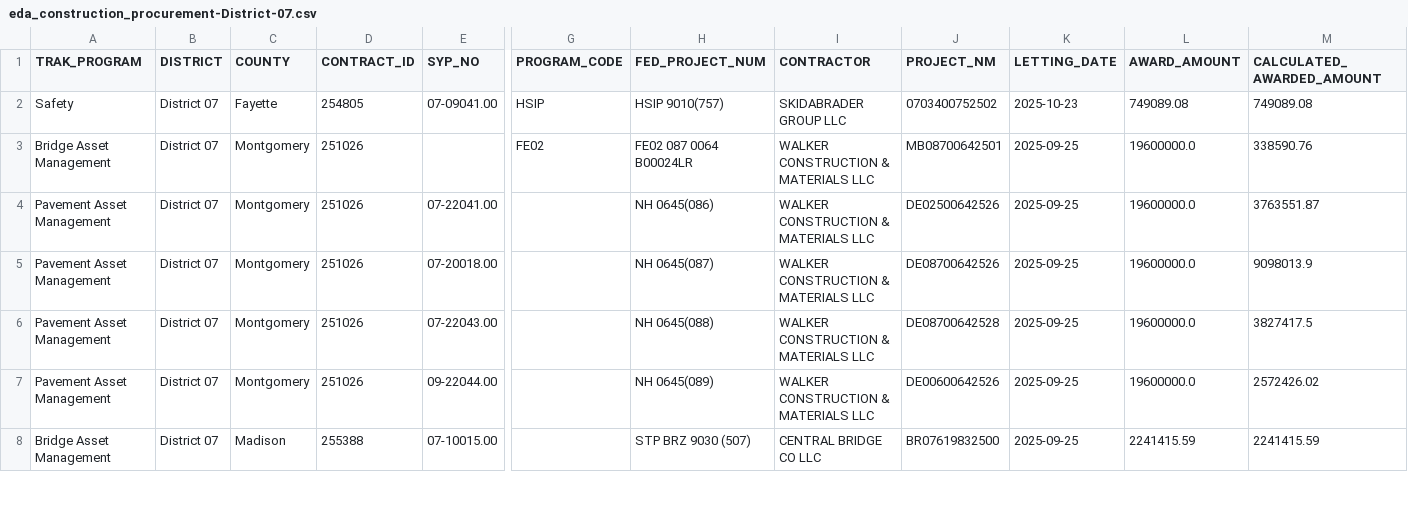
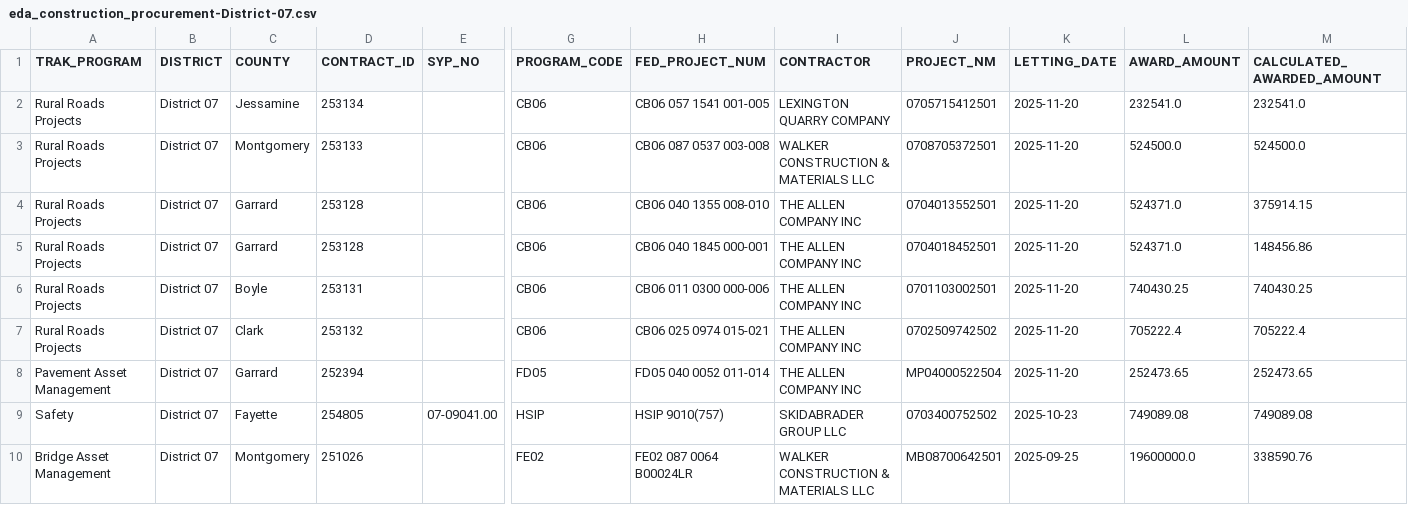
Before and after one commit to chrislambert-ky/analysis-eda-tool, a CSV file: data/report/eda_construction_procurement/eda_construction_procurement-District-07.csv, drawn as a sheet; only a part is shown, gaps mark what is left out; the shorter side is filled out with more unchanged rows; rows hold the shown columns only; the diff names each change by its address in the sheet, - before the commit and + after, or states it on an @@ line.

```diff
--- a/data/report/eda_construction_procurement/eda_construction_procurement-District-07.csv
+++ b/data/report/eda_construction_procurement/eda_construction_procurement-District-07.csv
+row 2: Rural Roads Projects | District 07 | Jessamine | 253134 |  | CB06 | CB06 057 1541 001-005 | LEXINGTON QUARRY COMPANY | 0705715412501 | 2025-11-20 | 232541.0 | 232541.0
+row 3: Rural Roads Projects | District 07 | Montgomery | 253133 |  | CB06 | CB06 087 0537 003-008 | WALKER CONSTRUCTION & MATERIALS LLC | 0708705372501 | 2025-11-20 | 524500.0 | 524500.0
+row 4: Rural Roads Projects | District 07 | Garrard | 253128 |  | CB06 | CB06 040 1355 008-010 | THE ALLEN COMPANY INC | 0704013552501 | 2025-11-20 | 524371.0 | 375914.15
+row 5: Rural Roads Projects | District 07 | Garrard | 253128 |  | CB06 | CB06 040 1845 000-001 | THE ALLEN COMPANY INC | 0704018452501 | 2025-11-20 | 524371.0 | 148456.86
+row 6: Rural Roads Projects | District 07 | Boyle | 253131 |  | CB06 | CB06 011 0300 000-006 | THE ALLEN COMPANY INC | 0701103002501 | 2025-11-20 | 740430.25 | 740430.25
+row 7: Rural Roads Projects | District 07 | Clark | 253132 |  | CB06 | CB06 025 0974 015-021 | THE ALLEN COMPANY INC | 0702509742502 | 2025-11-20 | 705222.4 | 705222.4
+row 8: Pavement Asset Management | District 07 | Garrard | 252394 |  | FD05 | FD05 040 0052 011-014 | THE ALLEN COMPANY INC | MP04000522504 | 2025-11-20 | 252473.65 | 252473.65
```
Also changed, not shown: data/report/eda_construction_procurement/eda_construction_procurement-District-03.csv, data/report/eda_construction_procurement/eda_construction_procurement-District-04.csv, 34 other files.
